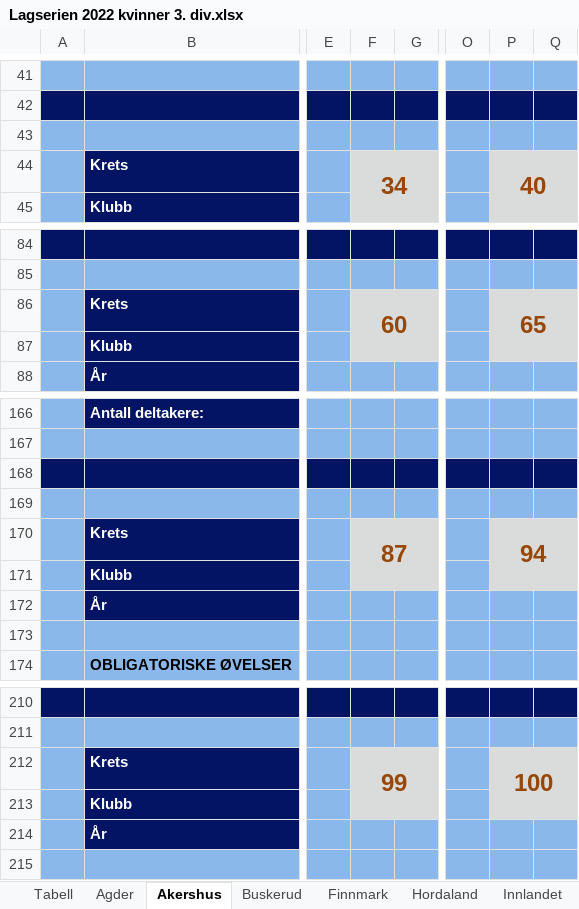
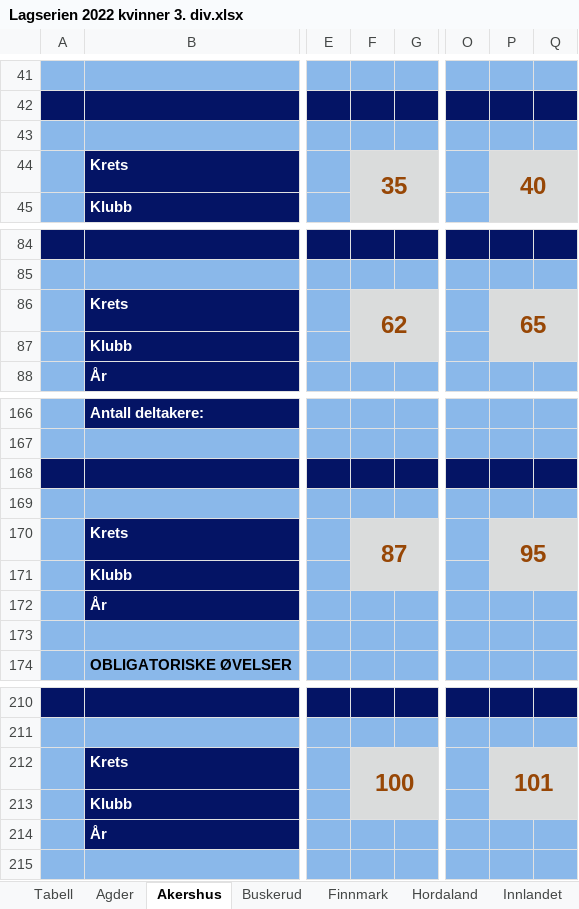
Before and after one commit to perellef/Seriekalkulator-Friidrett, an Excel workbook: output/Lagserien 2022 kvinner 3. div.xlsx, sheet Akershus, drawn as a sheet; only a part is shown, gaps mark what is left out; values as stored, in another font and other column widths than the file's, no borders; the diff names each change by its address in the sheet, - before the commit and + after, or states it on an @@ line.

```diff
--- a/output/Lagserien 2022 kvinner 3. div.xlsx (sheet Akershus)
+++ b/output/Lagserien 2022 kvinner 3. div.xlsx (sheet Akershus)
-F44: 34
+F44: 35
-F86: 60
+F86: 62
-P170: 94
+P170: 95
-F212: 99
+F212: 100
-P212: 100
+P212: 101
```
Also changed, not shown: sheet Agder, sheet Tabell, sheet Buskerud, sheet Telemark, sheet Sogn og Fjordane, sheet Hordaland, 7 more sheets, output/Lagserien 2022 1-2. div.xlsx, output/Lagserien 2022 menn 3. div.xlsx, 2 other files.
